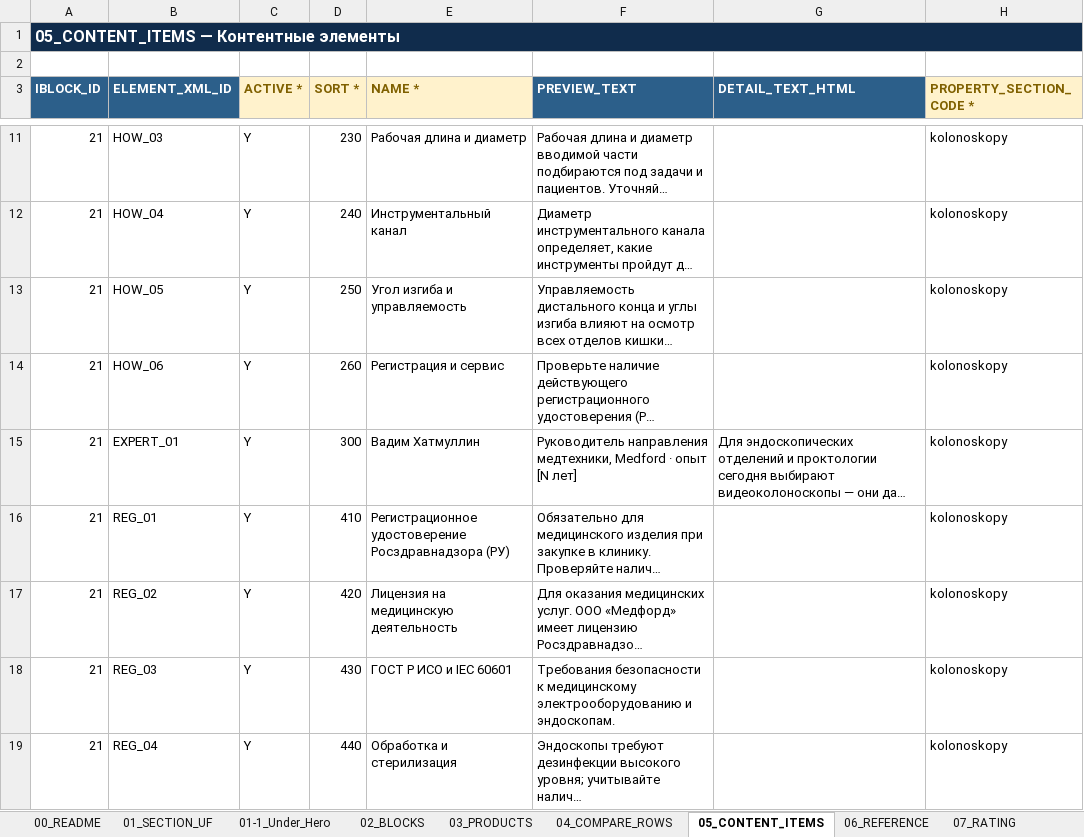
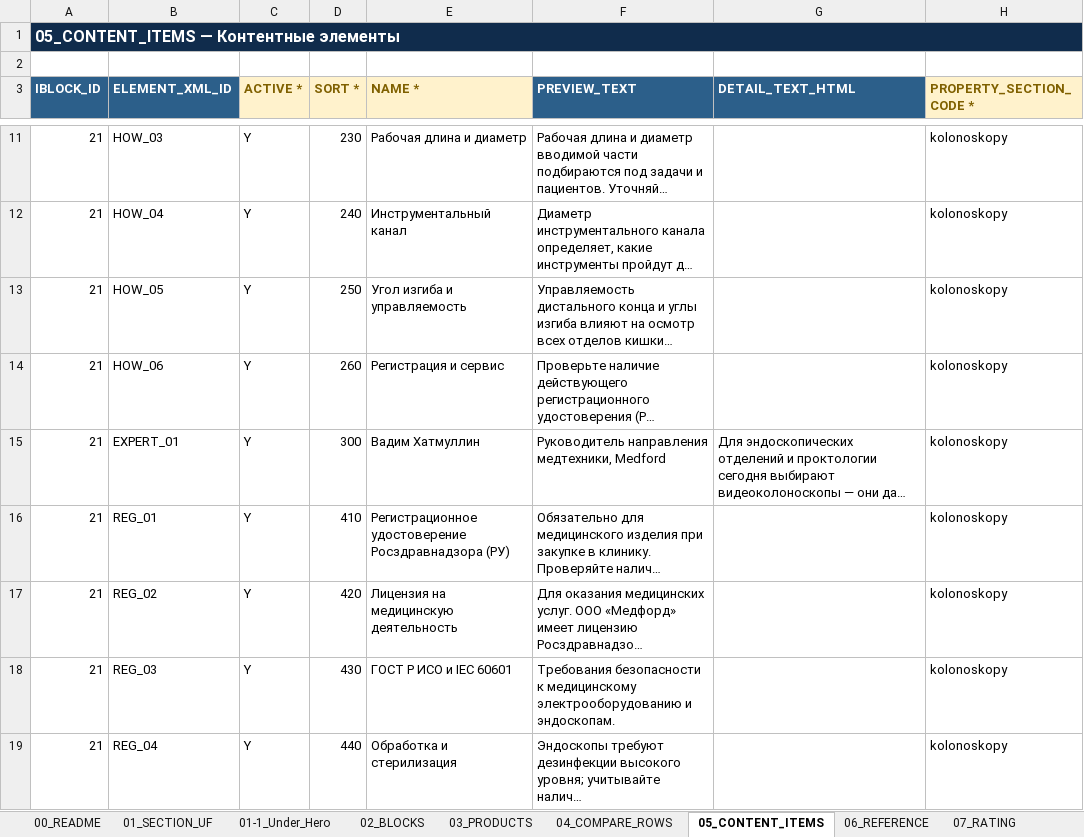
Before and after one commit to irinagrigorova31-byte/medford, an Excel workbook: medford_kolonoskopy.xlsx, sheet 05_CONTENT_ITEMS, drawn as a sheet; only a part is shown, gaps mark what is left out; long unchanged cells end in …; values as stored, in another font and other column widths than the file's, no borders; the diff names each change by its address in the sheet, - before the commit and + after, or states it on an @@ line.

```diff
--- a/medford_kolonoskopy.xlsx (sheet 05_CONTENT_ITEMS)
+++ b/medford_kolonoskopy.xlsx (sheet 05_CONTENT_ITEMS)
-F15 (PREVIEW_TEXT): …медтехники, Medford · опыт [N лет]
+F15 (PREVIEW_TEXT): …медтехники, Medford
```
Also changed, not shown: sheet 01_SECTION_UF.
